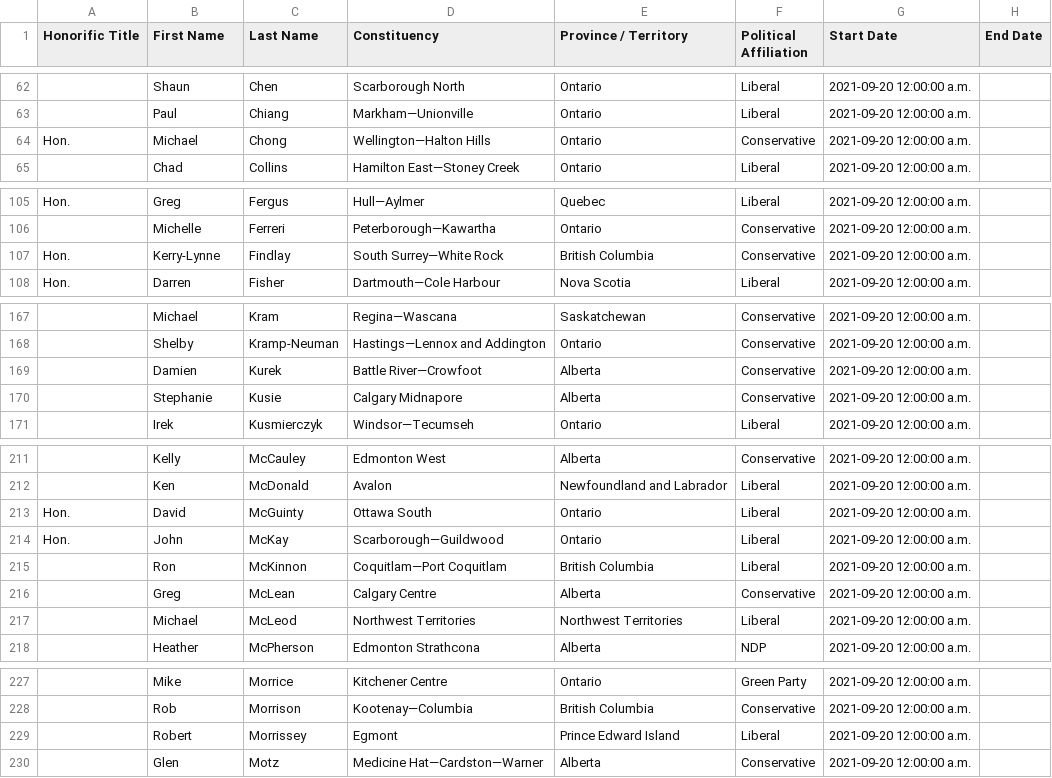
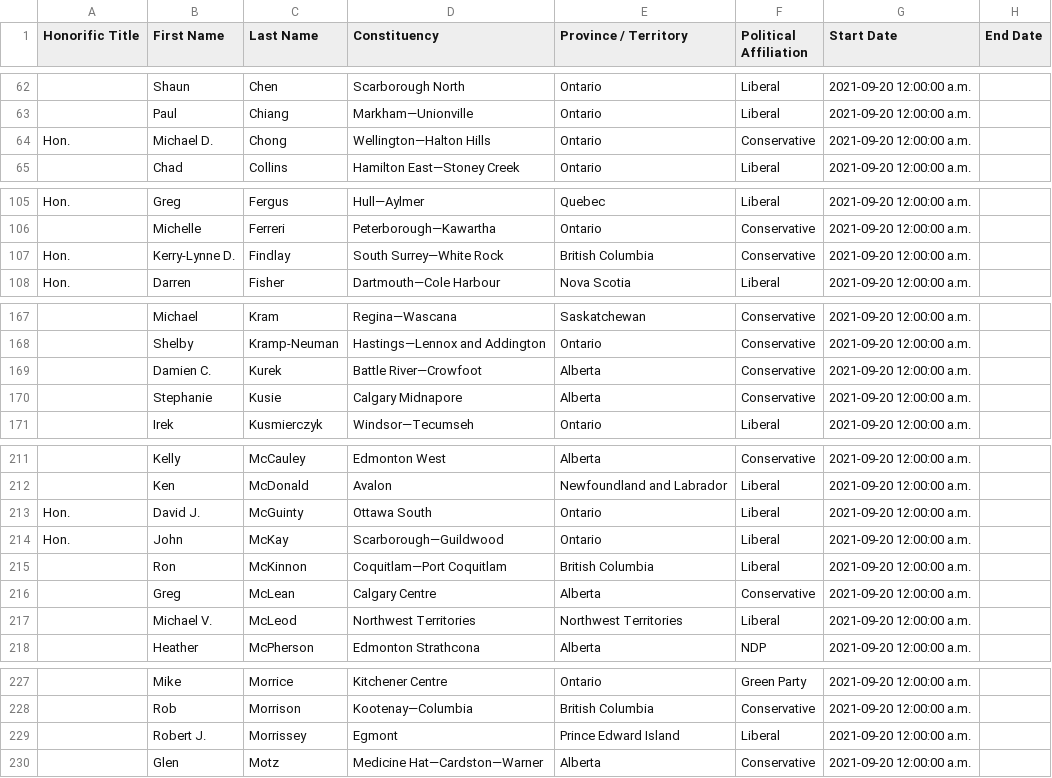
Before and after one commit to sirajms5/representative, a CSV file: private/java/csv/files/export.csv, drawn as a sheet; only a part is shown, gaps mark what is left out; the diff covers the shown part only; the diff names each change by its address in the sheet, - before the commit and + after, or states it on an @@ line.

Commit message:
updated csv file

```diff
--- a/private/java/csv/files/export.csv
+++ b/private/java/csv/files/export.csv
-B64 (First Name): Michael
+B64 (First Name): Michael D.
-B107 (First Name): Kerry-Lynne
+B107 (First Name): Kerry-Lynne D.
-B169 (First Name): Damien
+B169 (First Name): Damien C.
-B213 (First Name): David
+B213 (First Name): David J.
-B217 (First Name): Michael
+B217 (First Name): Michael V.
-B229 (First Name): Robert
+B229 (First Name): Robert J.
```
Also changed, not shown: 1 edited cell elsewhere in this file.
